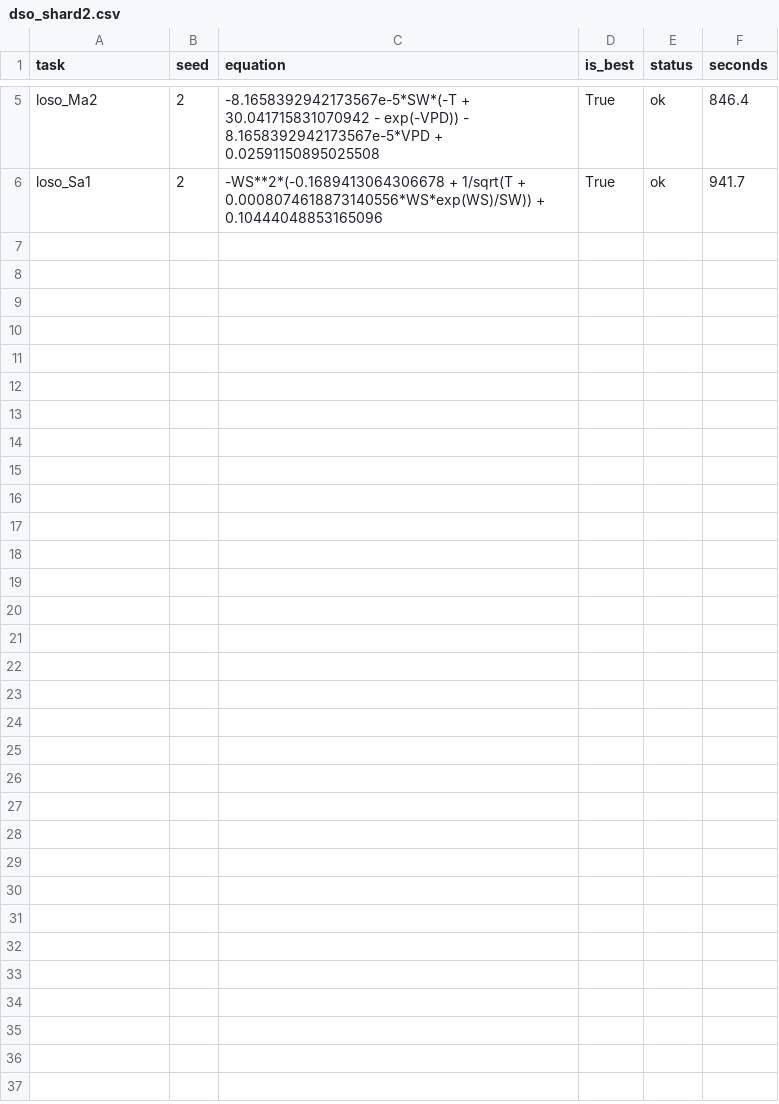
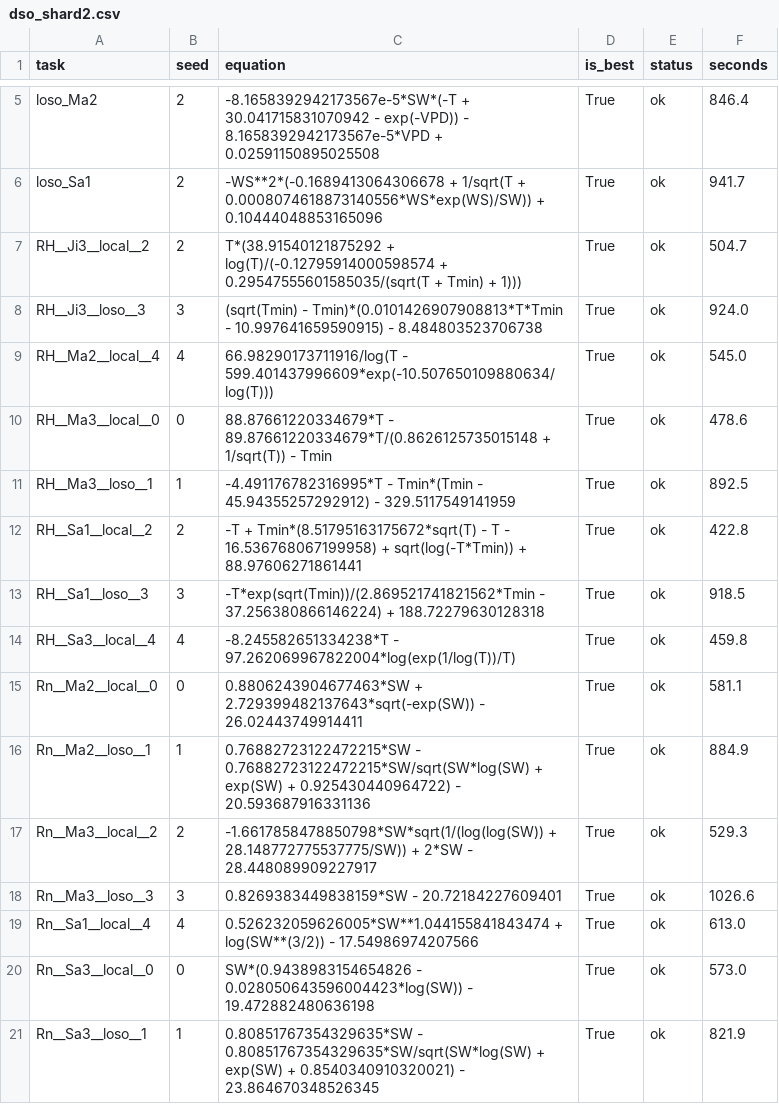
Before and after one commit to sanxin90-sys/sr-paper, a CSV file: closure_exp021/exp032/dso_shard2.csv, drawn as a sheet; only a part is shown, gaps mark what is left out; the diff names each change by its address in the sheet, - before the commit and + after, or states it on an @@ line.

```diff
--- a/closure_exp021/exp032/dso_shard2.csv
+++ b/closure_exp021/exp032/dso_shard2.csv
+row 7: RH__Ji3__local__2 | 2 | T*(38.91540121875292 + log(T)/(-0.12795914000598574 + 0.29547555601585035/(sqrt(T + Tmin) + 1))) | True | ok | 504.7
+row 8: RH__Ji3__loso__3 | 3 | (sqrt(Tmin) - Tmin)*(0.0101426907908813*T*Tmin - 10.997641659590915) - 8.484803523706738 | True | ok | 924.0
+row 9: RH__Ma2__local__4 | 4 | 66.98290173711916/log(T - 599.401437996609*exp(-10.507650109880634/log(T))) | True | ok | 545.0
+row 10: RH__Ma3__local__0 | 0 | 88.87661220334679*T - 89.87661220334679*T/(0.8626125735015148 + 1/sqrt(T)) - Tmin | True | ok | 478.6
+row 11: RH__Ma3__loso__1 | 1 | -4.491176782316995*T - Tmin*(Tmin - 45.94355257292912) - 329.5117549141959 | True | ok | 892.5
+row 12: RH__Sa1__local__2 | 2 | -T + Tmin*(8.51795163175672*sqrt(T) - T - 16.536768067199958) + sqrt(log(-T*Tmin)) + 88.97606271861441 | True | ok | 422.8
+row 13: RH__Sa1__loso__3 | 3 | -T*exp(sqrt(Tmin))/(2.869521741821562*Tmin - 37.256380866146224) + 188.72279630128318 | True | ok | 918.5
+row 14: RH__Sa3__local__4 | 4 | -8.245582651334238*T - 97.262069967822004*log(exp(1/log(T))/T) | True | ok | 459.8
+row 15: Rn__Ma2__local__0 | 0 | 0.8806243904677463*SW + 2.729399482137643*sqrt(-exp(SW)) - 26.02443749914411 | True | ok | 581.1
+row 16: Rn__Ma2__loso__1 | 1 | 0.76882723122472215*SW - 0.76882723122472215*SW/sqrt(SW*log(SW) + exp(SW) + 0.925430440964722) - 20.593687916331136 | True | ok | 884.9
+row 17: Rn__Ma3__local__2 | 2 | -1.6617858478850798*SW*sqrt(1/(log(log(SW)) + 28.148772775537775/SW)) + 2*SW - 28.448089909227917 | True | ok | 529.3
+row 18: Rn__Ma3__loso__3 | 3 | 0.8269383449838159*SW - 20.72184227609401 | True | ok | 1026.6
+row 19: Rn__Sa1__local__4 | 4 | 0.526232059626005*SW**1.044155841843474 + log(SW**(3/2)) - 17.54986974207566 | True | ok | 613.0
+row 20: Rn__Sa3__local__0 | 0 | SW*(0.9438983154654826 - 0.028050643596004423*log(SW)) - 19.472882480636198 | True | ok | 573.0
+row 21: Rn__Sa3__loso__1 | 1 | 0.80851767354329635*SW - 0.80851767354329635*SW/sqrt(SW*log(SW) + exp(SW) + 0.8540340910320021) - 23.864670348526345 | True | ok | 821.9
```
Also changed, not shown: closure_exp021/exp032/dso_shard0.csv, closure_exp021/exp032/dso_shard1.csv, 3 other files.
